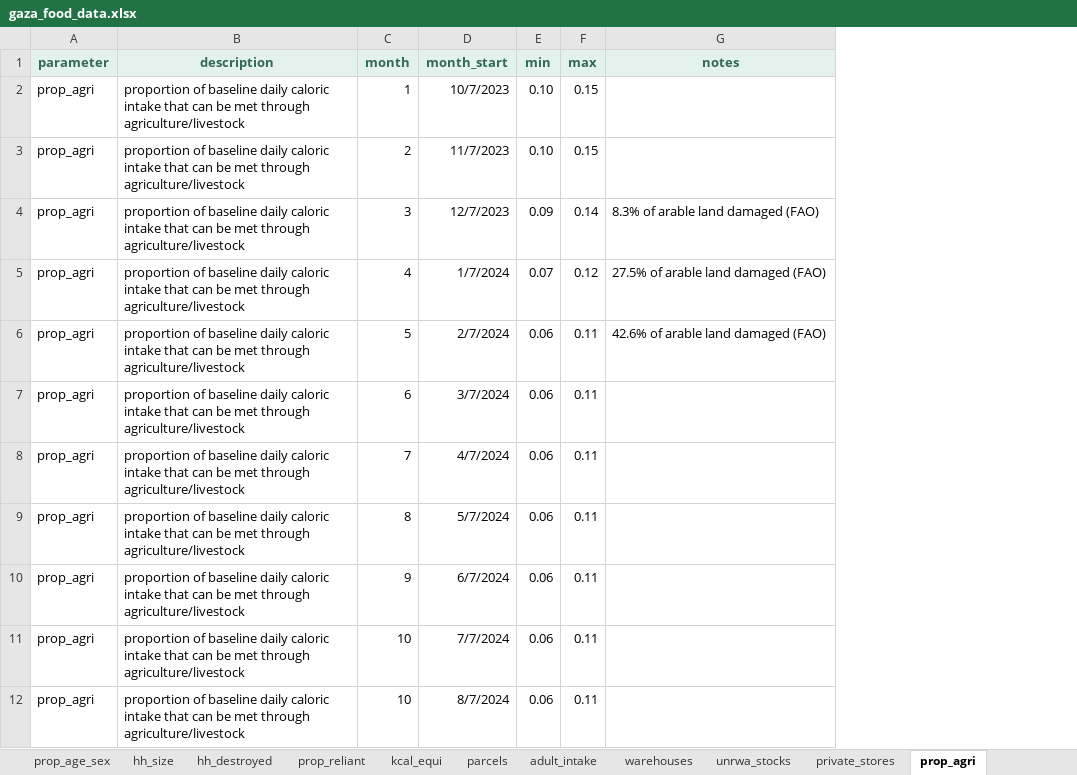
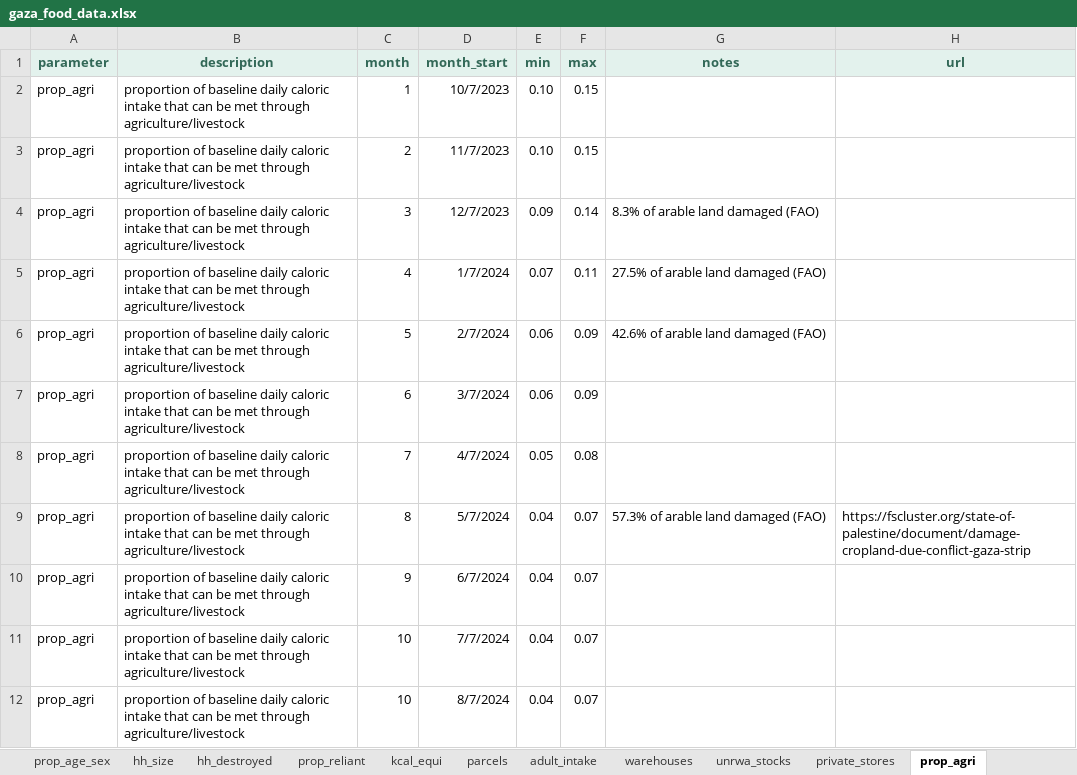
Before and after one commit to francescochecchi/gaza_food_availability, an Excel workbook: in/gaza_food_data.xlsx, sheet prop_agri, drawn as a sheet; values as stored, in another font and other column widths than the file's, no borders; the diff names each change by its address in the sheet, - before the commit and + after, or states it on an @@ line.

```diff
--- a/in/gaza_food_data.xlsx (sheet prop_agri)
+++ b/in/gaza_food_data.xlsx (sheet prop_agri)
+column H (url), row 9: https://fscluster.org/state-of-palestine/document/damage-cropland-due-conflict-gaza-strip
-F5 (max): 0.12
+F5 (max): 0.11
-F6:F7 (max): 0.11
+F6:F7 (max): 0.09
-E8 (min): 0.06
+E8 (min): 0.05
-F8 (max): 0.11
+F8 (max): 0.08
-E9:E12 (min): 0.06
+E9:E12 (min): 0.04
-F9:F12 (max): 0.11
+F9:F12 (max): 0.07
-G9 (notes): (empty)
+G9 (notes): 57.3% of arable land damaged (FAO)
```
Also changed, not shown: sheet adult_intake.
